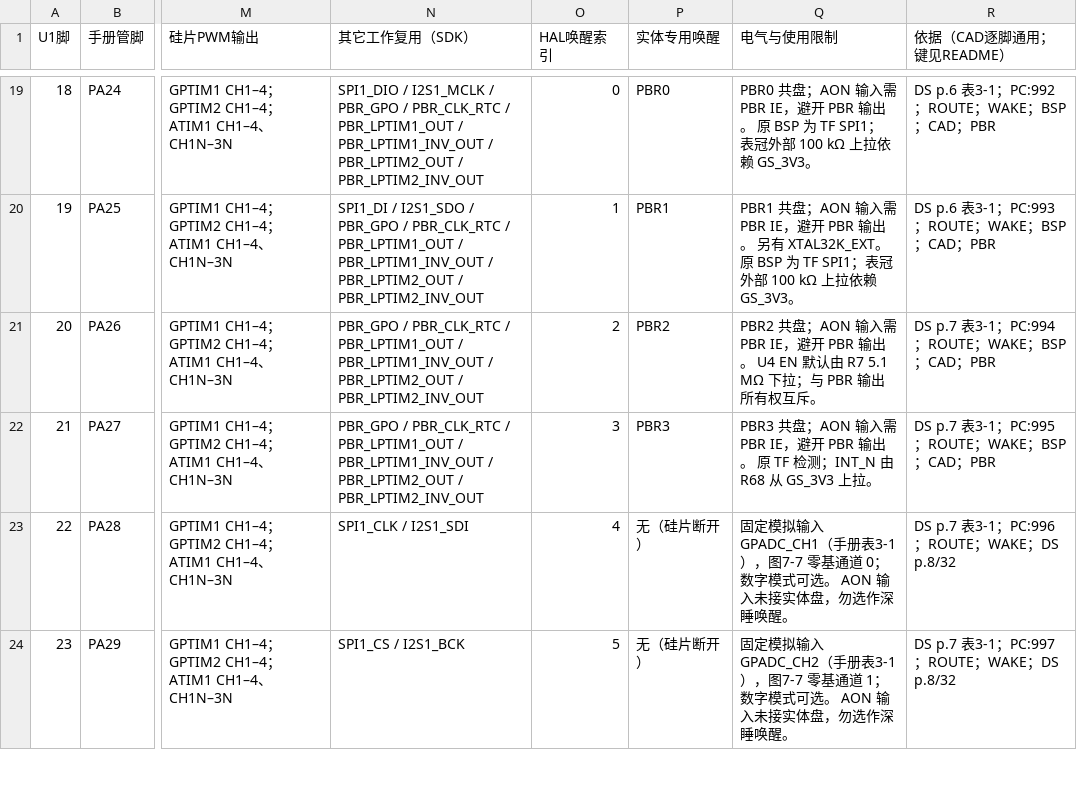
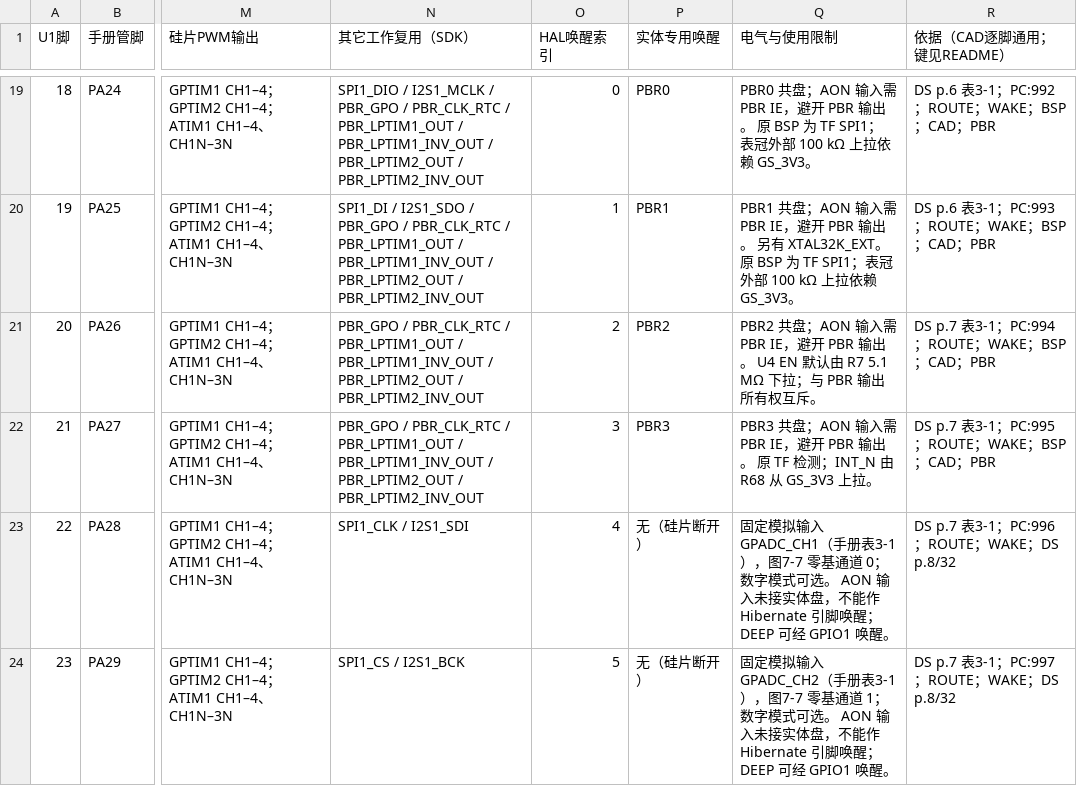
Before and after one commit to e-n-ye/wristflow, a CSV file: hardware/reviews/2026-11-28-pin-assignment/u1-pins.csv, drawn as a sheet; only a part is shown, gaps mark what is left out; the diff covers the shown part only; the diff names each change by its address in the sheet, - before the commit and + after, or states it on an @@ line.

```diff
--- a/hardware/reviews/2026-11-28-pin-assignment/u1-pins.csv
+++ b/hardware/reviews/2026-11-28-pin-assignment/u1-pins.csv
-Q23 (电气与使用限制): …实体盘，勿选作深睡唤醒。
+Q23 (电气与使用限制): …实体盘，不能作 Hibernate 引脚唤醒；DEEP 可经 GPIO1 唤醒。
-Q24 (电气与使用限制): …实体盘，勿选作深睡唤醒。
+Q24 (电气与使用限制): …实体盘，不能作 Hibernate 引脚唤醒；DEEP 可经 GPIO1 唤醒。
```
Also changed, not shown: 4 edited cells elsewhere in this file, 8 other files.
